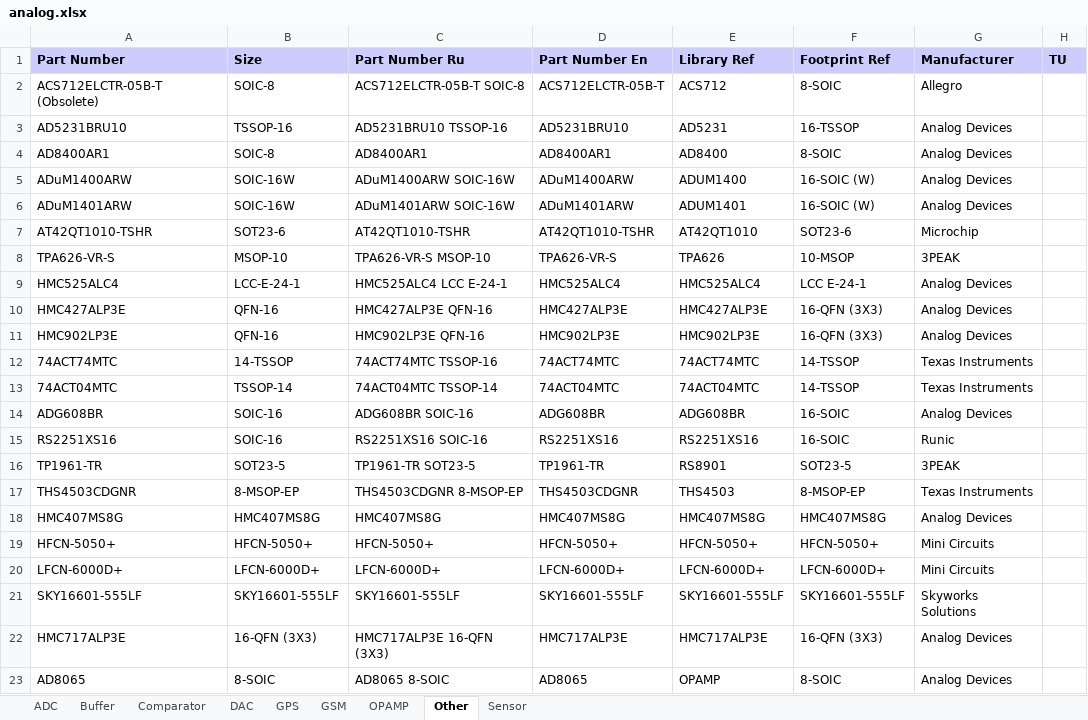
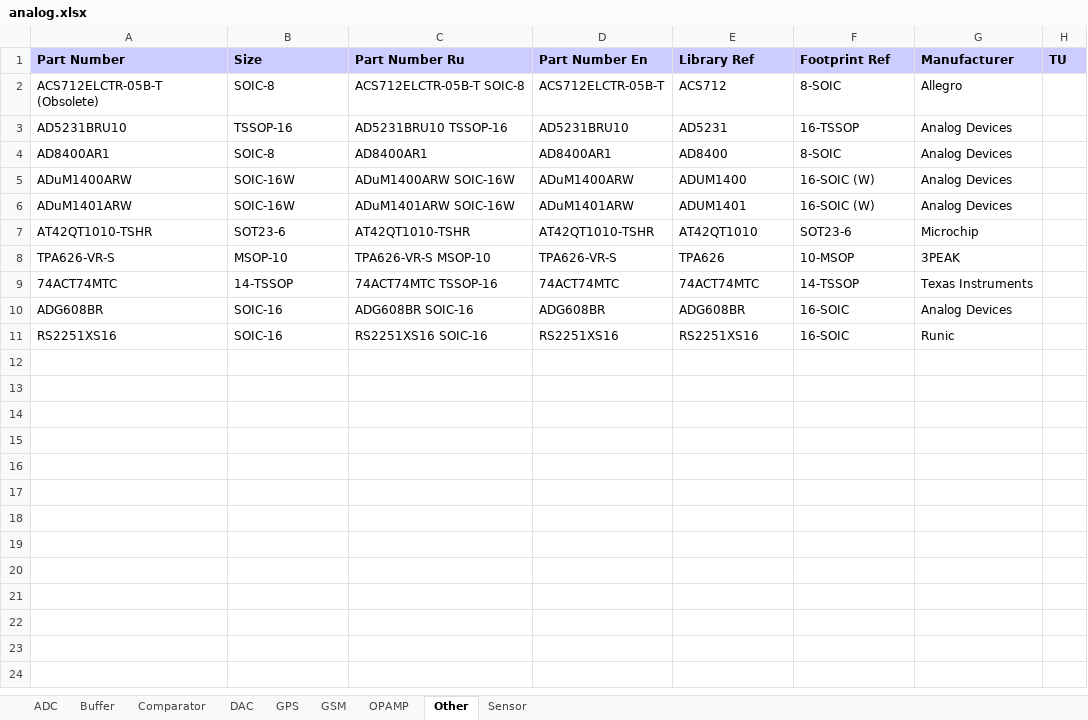
Before and after one commit to garou-g/elem_altium_db2, an Excel workbook: library/analog.xlsx, sheet Other, drawn as a sheet; values as stored, in another font and other column widths than the file's, no borders; the diff names each change by its address in the sheet, - before the commit and + after, or states it on an @@ line.

```diff
--- a/library/analog.xlsx (sheet Other)
+++ b/library/analog.xlsx (sheet Other)
-row 9: HMC525ALC4 | LCC-E-24-1 | HMC525ALC4 LCC E-24-1 | HMC525ALC4 | HMC525ALC4 | LCC E-24-1 | Analog Devices
-row 10: HMC427ALP3E | QFN-16 | HMC427ALP3E QFN-16 | HMC427ALP3E | HMC427ALP3E | 16-QFN (3X3) | Analog Devices
-row 11: HMC902LP3E | QFN-16 | HMC902LP3E QFN-16 | HMC902LP3E | HMC902LP3E | 16-QFN (3X3) | Analog Devices
-row 13: 74ACT04MTC | TSSOP-14 | 74ACT04MTC TSSOP-14 | 74ACT04MTC | 74ACT04MTC | 14-TSSOP | Texas Instruments
-row 16: TP1961-TR | SOT23-5 | TP1961-TR SOT23-5 | TP1961-TR | RS8901 | SOT23-5 | 3PEAK
-row 17: THS4503CDGNR | 8-MSOP-EP | THS4503CDGNR 8-MSOP-EP | THS4503CDGNR | THS4503 | 8-MSOP-EP | Texas Instruments
-row 18: HMC407MS8G | HMC407MS8G | HMC407MS8G | HMC407MS8G | HMC407MS8G | HMC407MS8G | Analog Devices
-row 19: HFCN-5050+ | HFCN-5050+ | HFCN-5050+ | HFCN-5050+ | HFCN-5050+ | HFCN-5050+ | Mini Circuits
-row 20: LFCN-6000D+ | LFCN-6000D+ | LFCN-6000D+ | LFCN-6000D+ | LFCN-6000D+ | LFCN-6000D+ | Mini Circuits
-row 21: SKY16601-555LF | SKY16601-555LF | SKY16601-555LF | SKY16601-555LF | SKY16601-555LF | SKY16601-555LF | Skyworks Solutions
-row 22: HMC717ALP3E | 16-QFN (3X3) | HMC717ALP3E 16-QFN (3X3) | HMC717ALP3E | HMC717ALP3E | 16-QFN (3X3) | Analog Devices
-row 23: AD8065 | 8-SOIC | AD8065 8-SOIC | AD8065 | OPAMP | 8-SOIC | Analog Devices
```
Also changed, not shown: sheet OPAMP, library/rf.xlsx.
